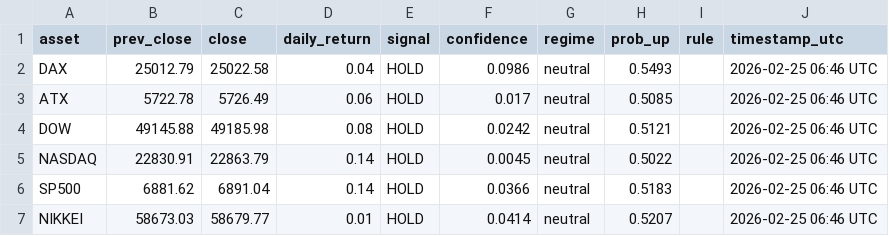
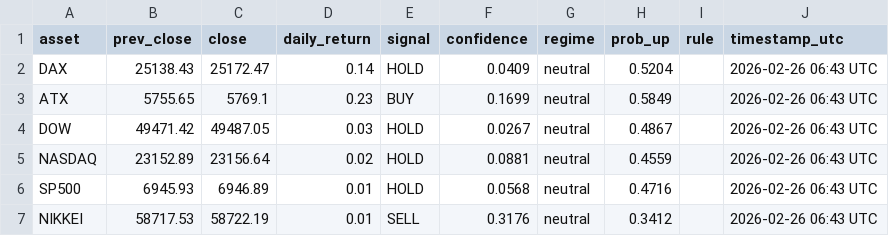
Before and after one commit to Hst332/2026Indizes, a CSV file: forecasts/daily_index_forecast.csv, drawn as a sheet.

Commit message:
Daily index forecast

```diff
--- a/forecasts/daily_index_forecast.csv
+++ b/forecasts/daily_index_forecast.csv
@@ -1,7 +1,7 @@
 asset,prev_close,close,daily_return,signal,confidence,regime,prob_up,rule,timestamp_utc
-DAX,25012.79,25022.58,0.04,HOLD,0.0986,neutral,0.5493,,2026-02-25 06:46 UTC
-ATX,5722.78,5726.49,0.06,HOLD,0.017,neutral,0.5085,,2026-02-25 06:46 UTC
-DOW,49145.88,49185.98,0.08,HOLD,0.0242,neutral,0.5121,,2026-02-25 06:46 UTC
-NASDAQ,22830.91,22863.79,0.14,HOLD,0.0045,neutral,0.5022,,2026-02-25 06:46 UTC
-SP500,6881.62,6891.04,0.14,HOLD,0.0366,neutral,0.5183,,2026-02-25 06:46 UTC
-NIKKEI,58673.03,58679.77,0.01,HOLD,0.0414,neutral,0.5207,,2026-02-25 06:46 UTC
+DAX,25138.43,25172.47,0.14,HOLD,0.0409,neutral,0.5204,,2026-02-26 06:43 UTC
+ATX,5755.65,5769.1,0.23,BUY,0.1699,neutral,0.5849,,2026-02-26 06:43 UTC
+DOW,49471.42,49487.05,0.03,HOLD,0.0267,neutral,0.4867,,2026-02-26 06:43 UTC
+NASDAQ,23152.89,23156.64,0.02,HOLD,0.0881,neutral,0.4559,,2026-02-26 06:43 UTC
+SP500,6945.93,6946.89,0.01,HOLD,0.0568,neutral,0.4716,,2026-02-26 06:43 UTC
+NIKKEI,58717.53,58722.19,0.01,SELL,0.3176,neutral,0.3412,,2026-02-26 06:43 UTC
```
Also changed, not shown: 1 other file.
